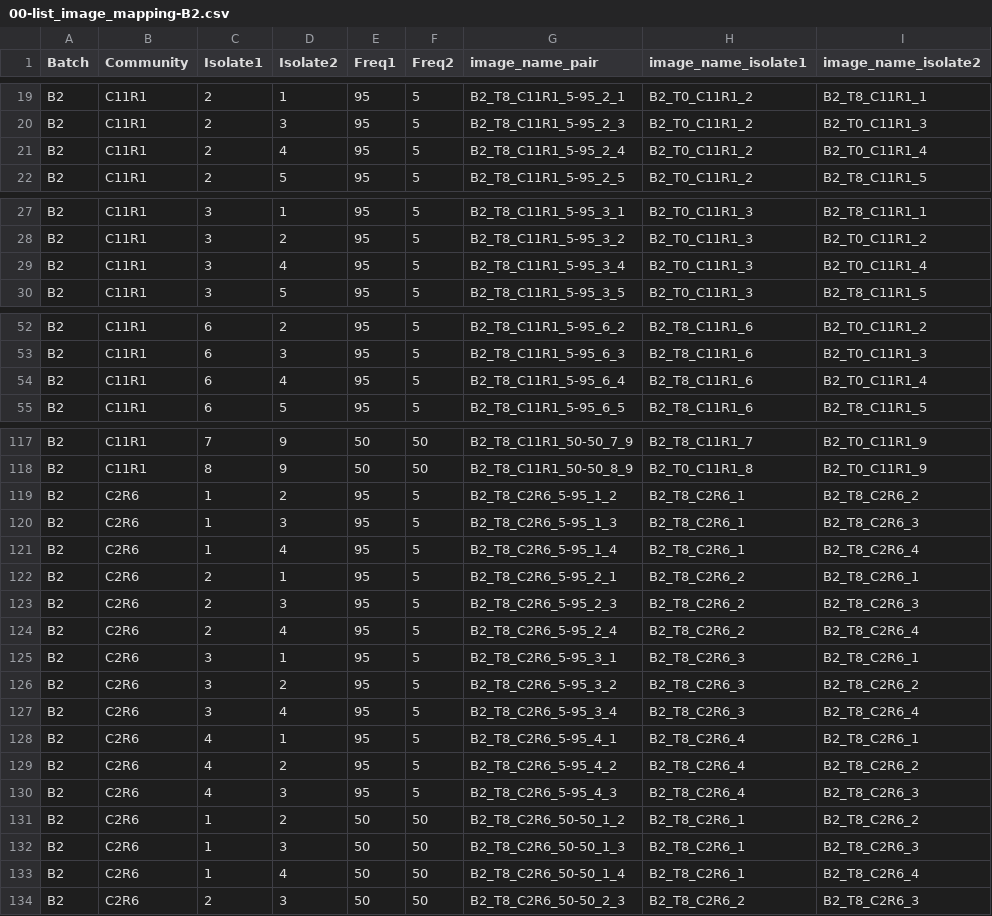
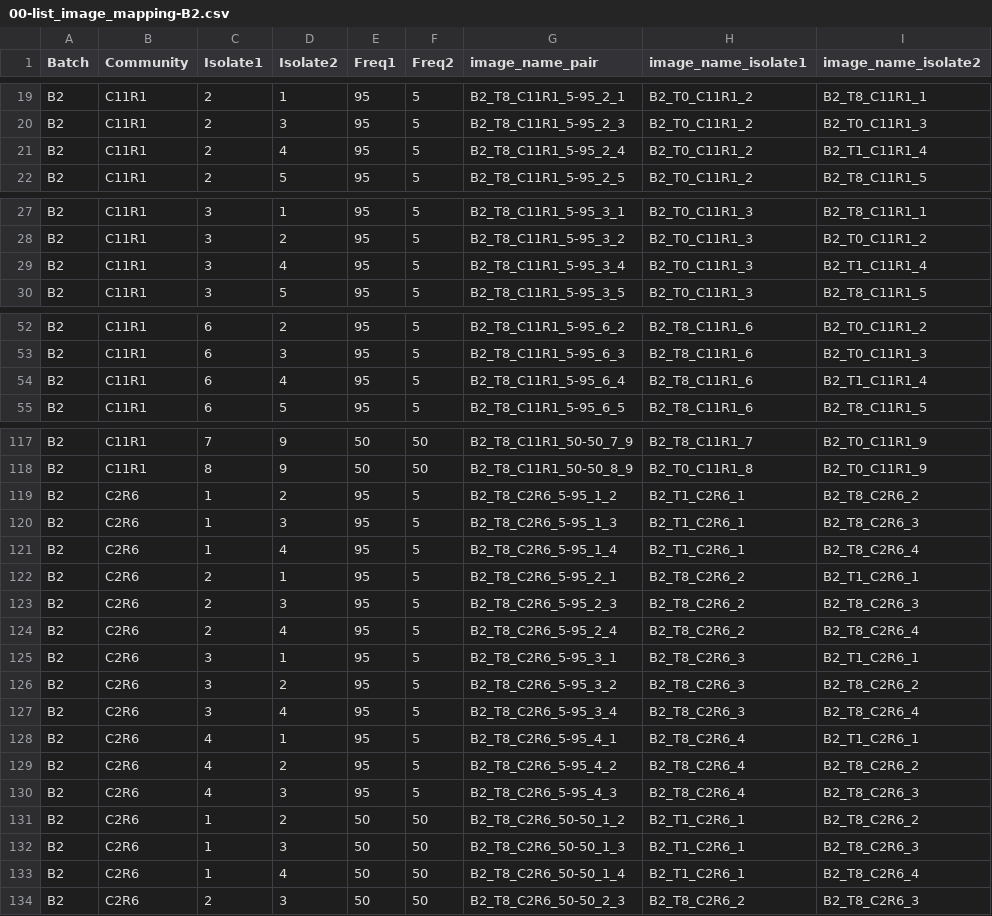
Before and after one commit to Chang-Yu-Chang/emergent-coexistence, a CSV file: output/check/00-list_image_mapping-B2.csv, drawn as a sheet; only a part is shown, gaps mark what is left out; the diff covers the shown part only.

```diff
--- a/output/check/00-list_image_mapping-B2.csv
+++ b/output/check/00-list_image_mapping-B2.csv
@@ -20,3 +20,3 @@ B2,C11R1,2,1,95,5,B2_T8_C11R1_5-95_2_1,B2_T0_C11R1_2,B2_T8_C11R1_1
 B2,C11R1,2,3,95,5,B2_T8_C11R1_5-95_2_3,B2_T0_C11R1_2,B2_T0_C11R1_3
-B2,C11R1,2,4,95,5,B2_T8_C11R1_5-95_2_4,B2_T0_C11R1_2,B2_T0_C11R1_4
+B2,C11R1,2,4,95,5,B2_T8_C11R1_5-95_2_4,B2_T0_C11R1_2,B2_T1_C11R1_4
 B2,C11R1,2,5,95,5,B2_T8_C11R1_5-95_2_5,B2_T0_C11R1_2,B2_T8_C11R1_5
@@ -28,3 +28,3 @@ B2,C11R1,3,1,95,5,B2_T8_C11R1_5-95_3_1,B2_T0_C11R1_3,B2_T8_C11R1_1
 B2,C11R1,3,2,95,5,B2_T8_C11R1_5-95_3_2,B2_T0_C11R1_3,B2_T0_C11R1_2
-B2,C11R1,3,4,95,5,B2_T8_C11R1_5-95_3_4,B2_T0_C11R1_3,B2_T0_C11R1_4
+B2,C11R1,3,4,95,5,B2_T8_C11R1_5-95_3_4,B2_T0_C11R1_3,B2_T1_C11R1_4
 B2,C11R1,3,5,95,5,B2_T8_C11R1_5-95_3_5,B2_T0_C11R1_3,B2_T8_C11R1_5
@@ -53,3 +53,3 @@ B2,C11R1,6,2,95,5,B2_T8_C11R1_5-95_6_2,B2_T8_C11R1_6,B2_T0_C11R1_2
 B2,C11R1,6,3,95,5,B2_T8_C11R1_5-95_6_3,B2_T8_C11R1_6,B2_T0_C11R1_3
-B2,C11R1,6,4,95,5,B2_T8_C11R1_5-95_6_4,B2_T8_C11R1_6,B2_T0_C11R1_4
+B2,C11R1,6,4,95,5,B2_T8_C11R1_5-95_6_4,B2_T8_C11R1_6,B2_T1_C11R1_4
 B2,C11R1,6,5,95,5,B2_T8_C11R1_5-95_6_5,B2_T8_C11R1_6,B2_T8_C11R1_5
@@ -118,17 +118,17 @@ B2,C11R1,7,9,50,50,B2_T8_C11R1_50-50_7_9,B2_T8_C11R1_7,B2_T0_C11R1_9
 B2,C11R1,8,9,50,50,B2_T8_C11R1_50-50_8_9,B2_T0_C11R1_8,B2_T0_C11R1_9
-B2,C2R6,1,2,95,5,B2_T8_C2R6_5-95_1_2,B2_T8_C2R6_1,B2_T8_C2R6_2
-B2,C2R6,1,3,95,5,B2_T8_C2R6_5-95_1_3,B2_T8_C2R6_1,B2_T8_C2R6_3
-B2,C2R6,1,4,95,5,B2_T8_C2R6_5-95_1_4,B2_T8_C2R6_1,B2_T8_C2R6_4
-B2,C2R6,2,1,95,5,B2_T8_C2R6_5-95_2_1,B2_T8_C2R6_2,B2_T8_C2R6_1
+B2,C2R6,1,2,95,5,B2_T8_C2R6_5-95_1_2,B2_T1_C2R6_1,B2_T8_C2R6_2
+B2,C2R6,1,3,95,5,B2_T8_C2R6_5-95_1_3,B2_T1_C2R6_1,B2_T8_C2R6_3
+B2,C2R6,1,4,95,5,B2_T8_C2R6_5-95_1_4,B2_T1_C2R6_1,B2_T8_C2R6_4
+B2,C2R6,2,1,95,5,B2_T8_C2R6_5-95_2_1,B2_T8_C2R6_2,B2_T1_C2R6_1
 B2,C2R6,2,3,95,5,B2_T8_C2R6_5-95_2_3,B2_T8_C2R6_2,B2_T8_C2R6_3
 B2,C2R6,2,4,95,5,B2_T8_C2R6_5-95_2_4,B2_T8_C2R6_2,B2_T8_C2R6_4
-B2,C2R6,3,1,95,5,B2_T8_C2R6_5-95_3_1,B2_T8_C2R6_3,B2_T8_C2R6_1
+B2,C2R6,3,1,95,5,B2_T8_C2R6_5-95_3_1,B2_T8_C2R6_3,B2_T1_C2R6_1
 B2,C2R6,3,2,95,5,B2_T8_C2R6_5-95_3_2,B2_T8_C2R6_3,B2_T8_C2R6_2
 B2,C2R6,3,4,95,5,B2_T8_C2R6_5-95_3_4,B2_T8_C2R6_3,B2_T8_C2R6_4
-B2,C2R6,4,1,95,5,B2_T8_C2R6_5-95_4_1,B2_T8_C2R6_4,B2_T8_C2R6_1
+B2,C2R6,4,1,95,5,B2_T8_C2R6_5-95_4_1,B2_T8_C2R6_4,B2_T1_C2R6_1
 B2,C2R6,4,2,95,5,B2_T8_C2R6_5-95_4_2,B2_T8_C2R6_4,B2_T8_C2R6_2
 B2,C2R6,4,3,95,5,B2_T8_C2R6_5-95_4_3,B2_T8_C2R6_4,B2_T8_C2R6_3
-B2,C2R6,1,2,50,50,B2_T8_C2R6_50-50_1_2,B2_T8_C2R6_1,B2_T8_C2R6_2
-B2,C2R6,1,3,50,50,B2_T8_C2R6_50-50_1_3,B2_T8_C2R6_1,B2_T8_C2R6_3
-B2,C2R6,1,4,50,50,B2_T8_C2R6_50-50_1_4,B2_T8_C2R6_1,B2_T8_C2R6_4
+B2,C2R6,1,2,50,50,B2_T8_C2R6_50-50_1_2,B2_T1_C2R6_1,B2_T8_C2R6_2
+B2,C2R6,1,3,50,50,B2_T8_C2R6_50-50_1_3,B2_T1_C2R6_1,B2_T8_C2R6_3
+B2,C2R6,1,4,50,50,B2_T8_C2R6_50-50_1_4,B2_T1_C2R6_1,B2_T8_C2R6_4
 B2,C2R6,2,3,50,50,B2_T8_C2R6_50-50_2_3,B2_T8_C2R6_2,B2_T8_C2R6_3
```
Also changed, not shown: 21 edited cells elsewhere in this file, output/check/00-list_image_mapping-C.csv, output/check/00-list_images-C.csv, 9 other files.
